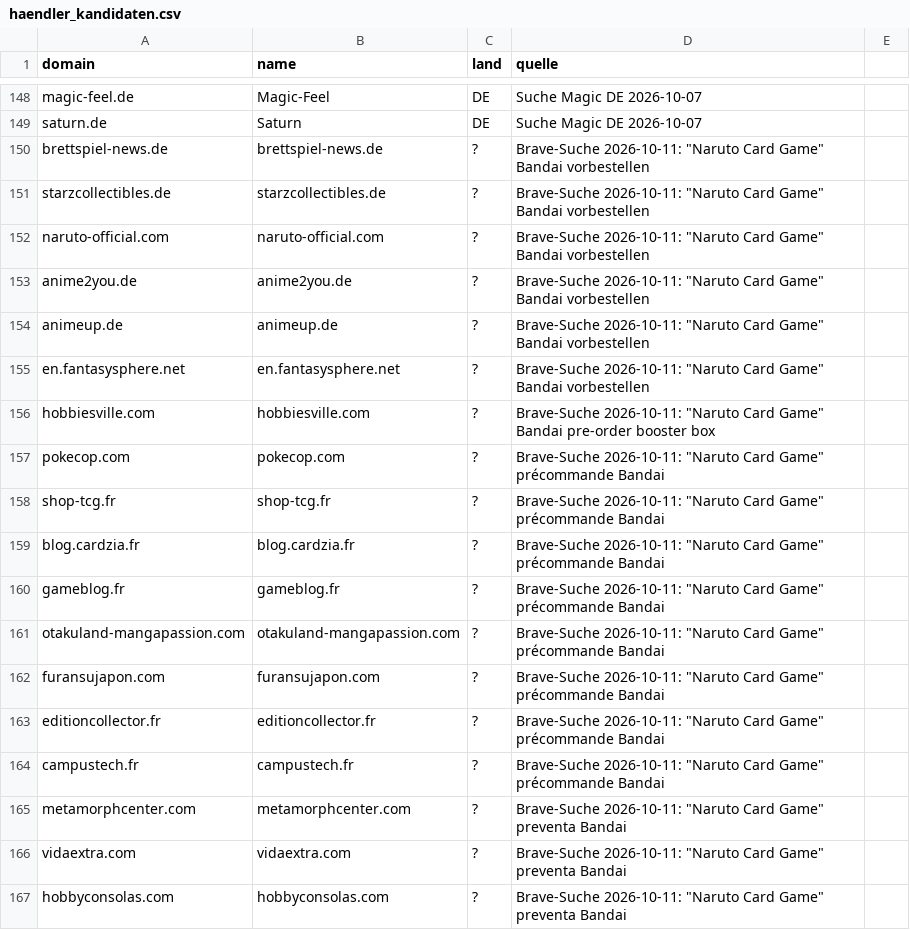
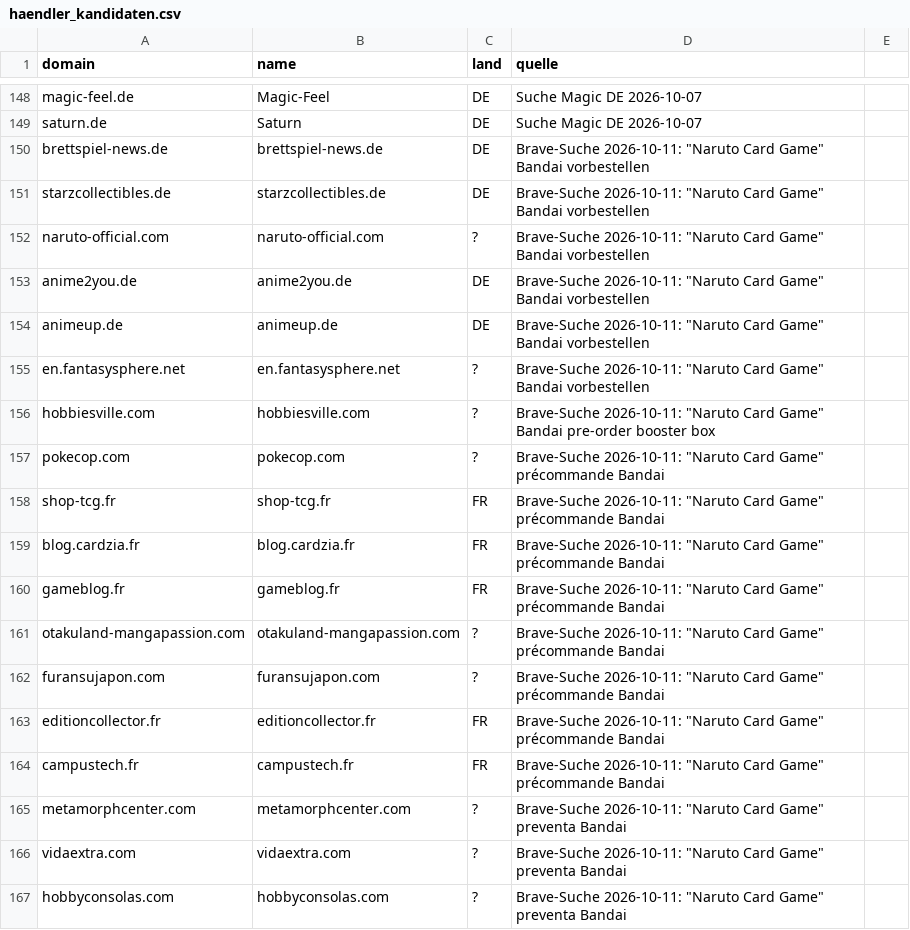
Before and after one commit to TaCTiiCz/OnePieceW-chter, a CSV file: config/haendler_kandidaten.csv, drawn as a sheet; only a part is shown, gaps mark what is left out; the diff covers the shown part only.

```diff
--- a/config/haendler_kandidaten.csv
+++ b/config/haendler_kandidaten.csv
@@ -149,7 +149,7 @@ magic-feel.de;Magic-Feel;DE;Suche Magic DE 2026-10-07
 saturn.de;Saturn;DE;Suche Magic DE 2026-10-07
-brettspiel-news.de;brettspiel-news.de;?;Brave-Suche 2026-10-11: "Naruto Card Game" Bandai vorbestellen
-starzcollectibles.de;starzcollectibles.de;?;Brave-Suche 2026-10-11: "Naruto Card Game" Bandai vorbestellen
+brettspiel-news.de;brettspiel-news.de;DE;Brave-Suche 2026-10-11: "Naruto Card Game" Bandai vorbestellen
+starzcollectibles.de;starzcollectibles.de;DE;Brave-Suche 2026-10-11: "Naruto Card Game" Bandai vorbestellen
 naruto-official.com;naruto-official.com;?;Brave-Suche 2026-10-11: "Naruto Card Game" Bandai vorbestellen
-anime2you.de;anime2you.de;?;Brave-Suche 2026-10-11: "Naruto Card Game" Bandai vorbestellen
-animeup.de;animeup.de;?;Brave-Suche 2026-10-11: "Naruto Card Game" Bandai vorbestellen
+anime2you.de;anime2you.de;DE;Brave-Suche 2026-10-11: "Naruto Card Game" Bandai vorbestellen
+animeup.de;animeup.de;DE;Brave-Suche 2026-10-11: "Naruto Card Game" Bandai vorbestellen
 en.fantasysphere.net;en.fantasysphere.net;?;Brave-Suche 2026-10-11: "Naruto Card Game" Bandai vorbestellen
@@ -157,9 +157,9 @@ hobbiesville.com;hobbiesville.com;?;Brave-Suche 2026-10-11: "Naruto Card Game" B
 pokecop.com;pokecop.com;?;Brave-Suche 2026-10-11: "Naruto Card Game" précommande Bandai
-shop-tcg.fr;shop-tcg.fr;?;Brave-Suche 2026-10-11: "Naruto Card Game" précommande Bandai
-blog.cardzia.fr;blog.cardzia.fr;?;Brave-Suche 2026-10-11: "Naruto Card Game" précommande Bandai
-gameblog.fr;gameblog.fr;?;Brave-Suche 2026-10-11: "Naruto Card Game" précommande Bandai
+shop-tcg.fr;shop-tcg.fr;FR;Brave-Suche 2026-10-11: "Naruto Card Game" précommande Bandai
+blog.cardzia.fr;blog.cardzia.fr;FR;Brave-Suche 2026-10-11: "Naruto Card Game" précommande Bandai
+gameblog.fr;gameblog.fr;FR;Brave-Suche 2026-10-11: "Naruto Card Game" précommande Bandai
 otakuland-mangapassion.com;otakuland-mangapassion.com;?;Brave-Suche 2026-10-11: "Naruto Card Game" précommande Bandai
 furansujapon.com;furansujapon.com;?;Brave-Suche 2026-10-11: "Naruto Card Game" précommande Bandai
-editioncollector.fr;editioncollector.fr;?;Brave-Suche 2026-10-11: "Naruto Card Game" précommande Bandai
-campustech.fr;campustech.fr;?;Brave-Suche 2026-10-11: "Naruto Card Game" précommande Bandai
+editioncollector.fr;editioncollector.fr;FR;Brave-Suche 2026-10-11: "Naruto Card Game" précommande Bandai
+campustech.fr;campustech.fr;FR;Brave-Suche 2026-10-11: "Naruto Card Game" précommande Bandai
 metamorphcenter.com;metamorphcenter.com;?;Brave-Suche 2026-10-11: "Naruto Card Game" preventa Bandai
```
Also changed, not shown: 40 edited cells elsewhere in this file, 5 other files.
